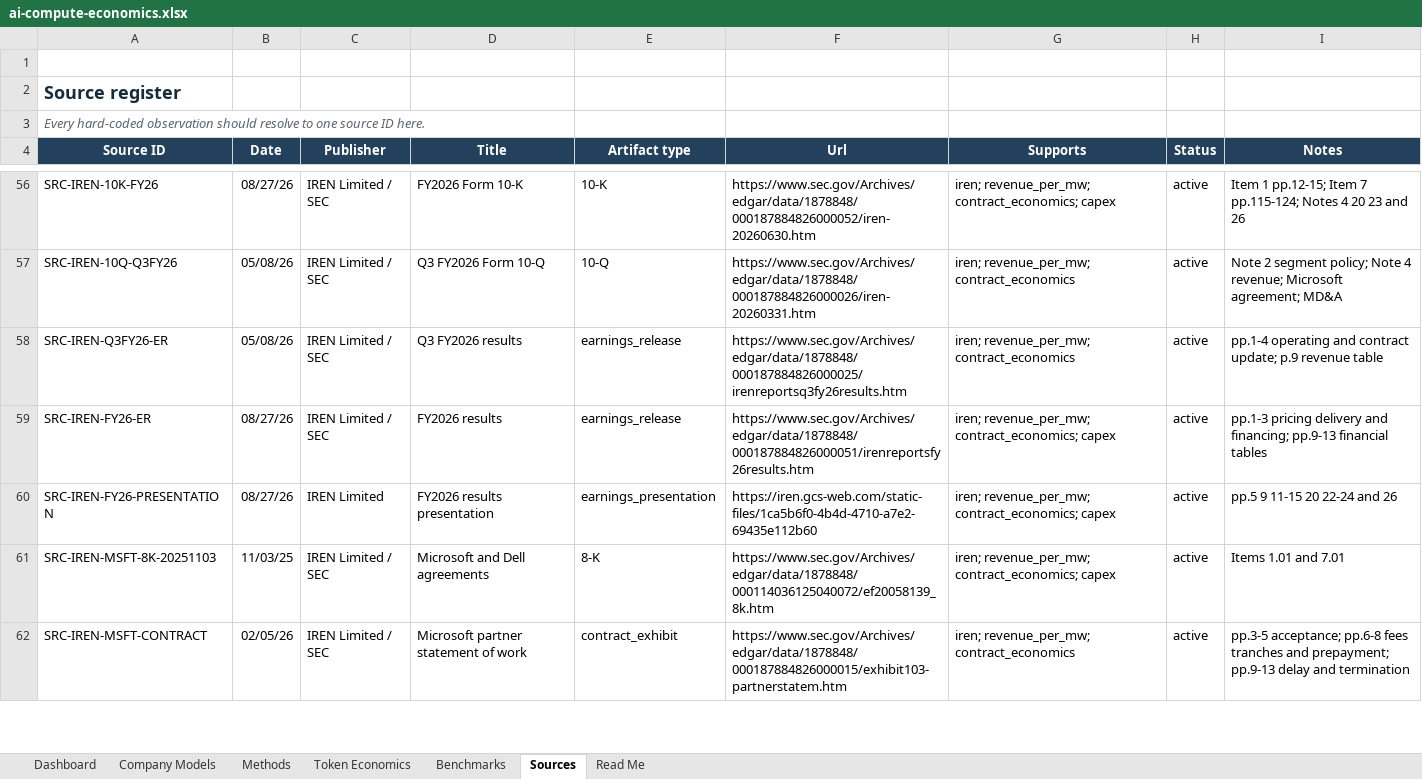
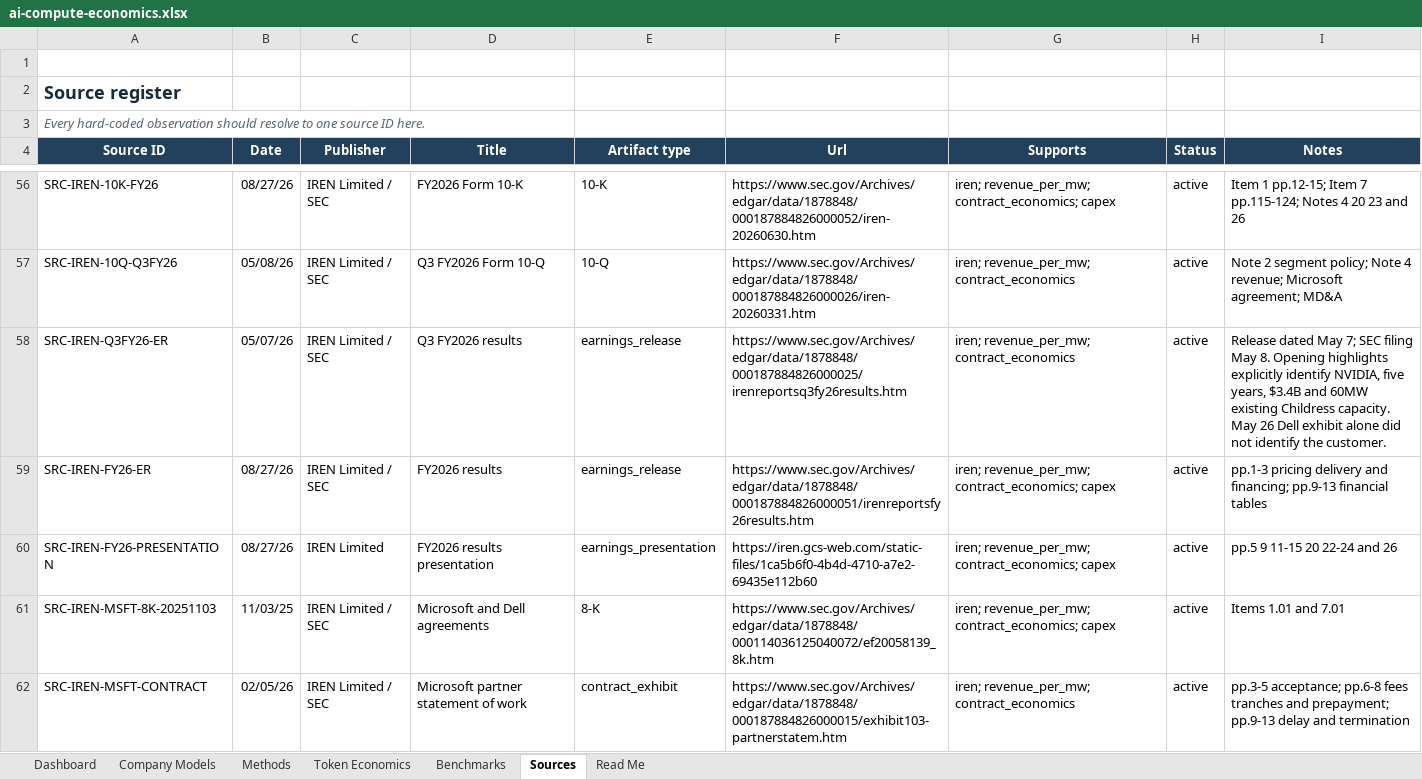
Before and after one commit to smsyt4sjvc-crypto/MW-, an Excel workbook: data/ai-compute-economics.xlsx, sheet Sources, drawn as a sheet; only a part is shown, gaps mark what is left out; values as stored, in another font and other column widths than the file's, no borders; table styles not drawn; the diff covers the shown part only; the diff names each change by its address in the sheet, - before the commit and + after, or states it on an @@ line.

```diff
--- a/data/ai-compute-economics.xlsx (sheet Sources)
+++ b/data/ai-compute-economics.xlsx (sheet Sources)
-B58 (Date): 05/08/26
+B58 (Date): 05/07/26
-I58 (Notes): pp.1-4 operating and contract update; p.9 revenue table
+I58 (Notes): Release dated May 7; SEC filing May 8. Opening highlights explicitly identify NVIDIA, five years, $3.4B and 60MW existing Childress capacity. May 26 Dell exhibit alone did not identify the customer.
```
Also changed, not shown: 3 added rows and 3 edited cells elsewhere in this sheet, sheet Methods, sheet Company Models, 15 other files.
